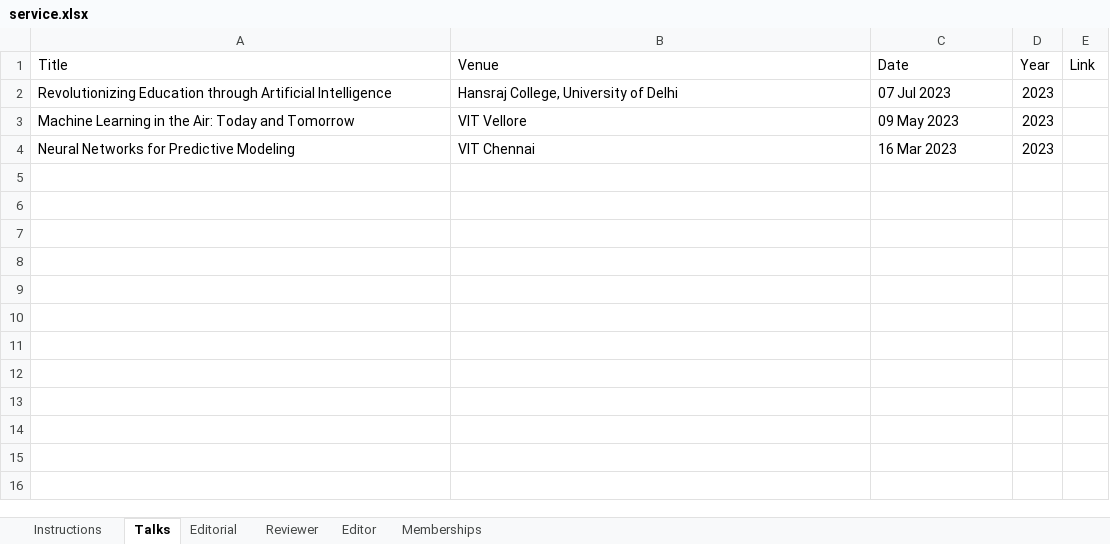
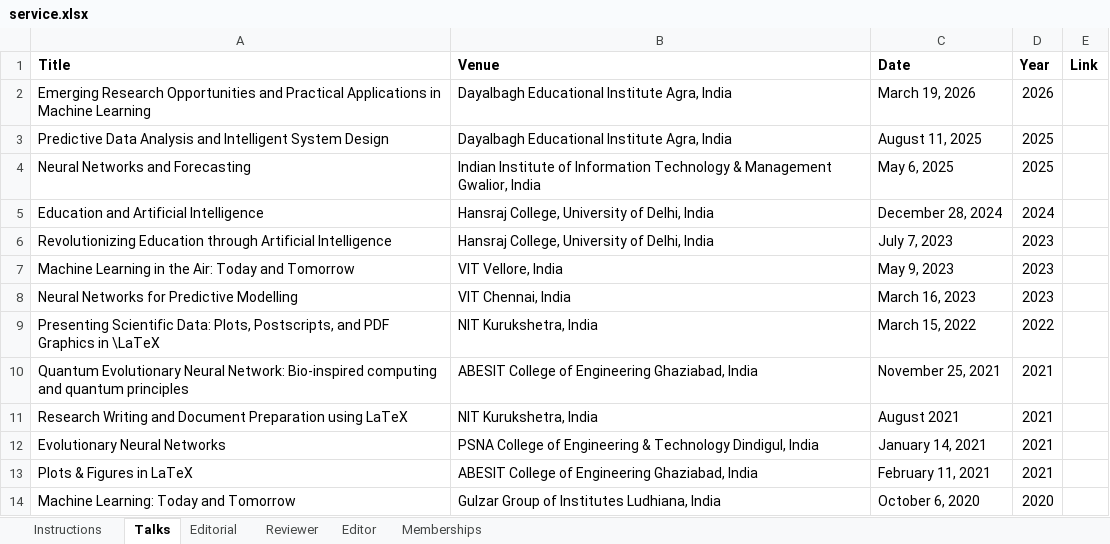
Before and after one commit to jitendrakv/jitendrakv.github.io, an Excel workbook: data/service.xlsx, sheet Talks, drawn as a sheet; values as stored, in another font and other column widths than the file's, no borders; addresses are those after the commit; the diff names each change by its address in the sheet, - before the commit and + after, or states it on an @@ line.

```diff
--- a/data/service.xlsx (sheet Talks)
+++ b/data/service.xlsx (sheet Talks)
-A1:E1 bold: off
+A1:E1 bold: on
+row 2: Emerging Research Opportunities and Practical Applications in Machine Learning | Dayalbagh Educational Institute Agra, India | March 19, 2026 | 2026
+row 3: Predictive Data Analysis and Intelligent System Design | Dayalbagh Educational Institute Agra, India | August 11, 2025 | 2025
+row 4: Neural Networks and Forecasting | Indian Institute of Information Technology & Management Gwalior, India | May 6, 2025 | 2025
+row 5: Education and Artificial Intelligence | Hansraj College, University of Delhi, India | December 28, 2024 | 2024
-B6 (Venue): Hansraj College, University of Delhi
+B6 (Venue): Hansraj College, University of Delhi, India
-C6 (Date): 07 Jul 2023
+C6 (Date): July 7, 2023
-B7 (Venue): VIT Vellore
+B7 (Venue): VIT Vellore, India
-C7 (Date): 09 May 2023
+C7 (Date): May 9, 2023
-A8 (Title): Neural Networks for Predictive Modeling
+A8 (Title): Neural Networks for Predictive Modelling
-B8 (Venue): VIT Chennai
+B8 (Venue): VIT Chennai, India
-C8 (Date): 16 Mar 2023
+C8 (Date): March 16, 2023
+row 9: Presenting Scientific Data: Plots, Postscripts, and PDF Graphics in \LaTeX | NIT Kurukshetra, India | March 15, 2022 | 2022
+row 10: Quantum Evolutionary Neural Network: Bio-inspired computing and quantum principles | ABESIT College of Engineering Ghaziabad, India | November 25, 2021 | 2021
+row 11: Research Writing and Document Preparation using LaTeX | NIT Kurukshetra, India | August 2021 | 2021
+row 12: Evolutionary Neural Networks | PSNA College of Engineering & Technology Dindigul, India | January 14, 2021 | 2021
+row 13: Plots & Figures in LaTeX | ABESIT College of Engineering Ghaziabad, India | February 11, 2021 | 2021
+row 14: Machine Learning: Today and Tomorrow | Gulzar Group of Institutes Ludhiana, India | October 6, 2020 | 2020
```
Also changed, not shown: sheet Editorial, sheet Memberships, sheet Reviewer, sheet Editor, data/awards.xlsx, data/news.xlsx, 6 other files.
